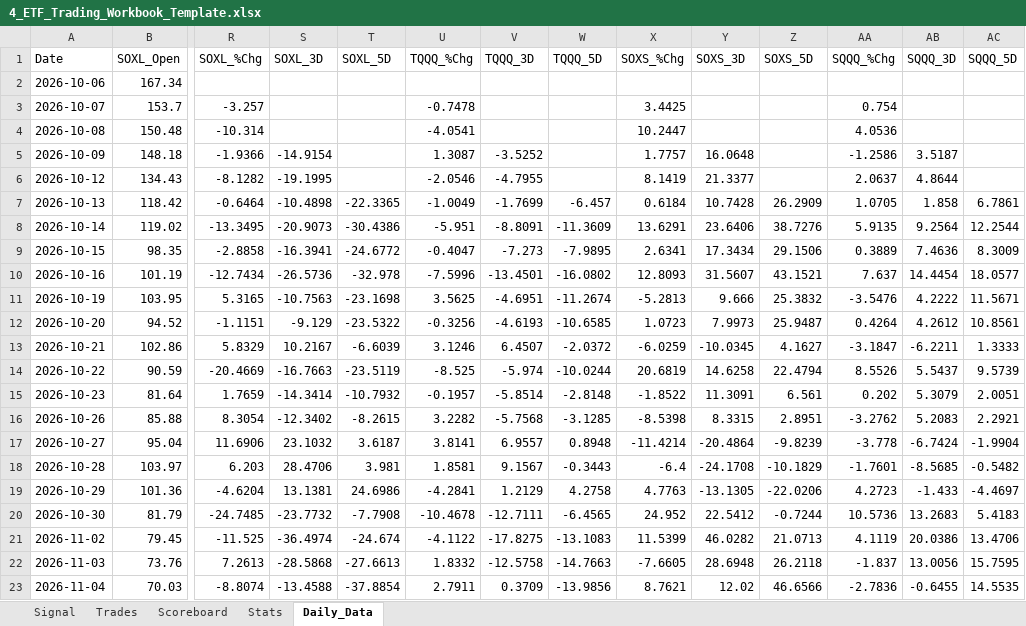
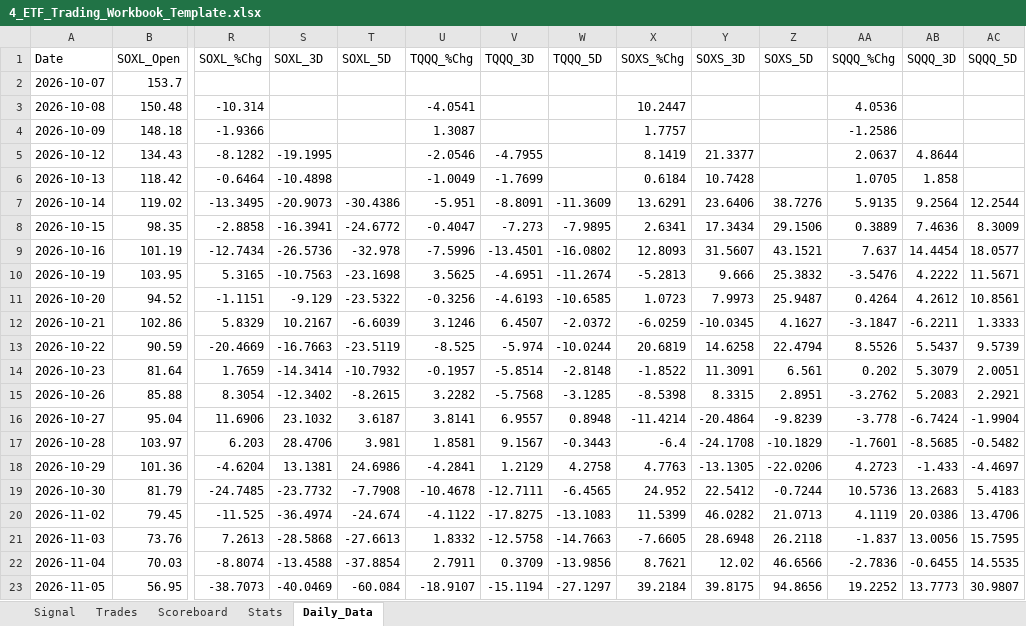
Before and after one commit to mrpink970/4-etf-trading-plan, an Excel workbook: 4_ETF_Trading_Workbook_Template.xlsx, sheet Daily_Data, drawn as a sheet; only a part is shown, gaps mark what is left out; values as stored, in another font and other column widths than the file's, no borders; removed rows and columns are numbered as before the commit, all else as after; rows hold the shown columns only; the diff names each change by its address in the sheet, - before the commit and + after, or states it on an @@ line.

```diff
--- a/4_ETF_Trading_Workbook_Template.xlsx (sheet Daily_Data)
+++ b/4_ETF_Trading_Workbook_Template.xlsx (sheet Daily_Data)
-row 2: 2026-10-06 | 167.34
-R2 (SOXL_%Chg): -3.257
+R2 (SOXL_%Chg): (empty)
-U2 (TQQQ_%Chg): -0.7478
+U2 (TQQQ_%Chg): (empty)
-X2 (SOXS_%Chg): 3.4425
+X2 (SOXS_%Chg): (empty)
-AA2 (SQQQ_%Chg): 0.754
+AA2 (SQQQ_%Chg): (empty)
-S4 (SOXL_3D): -14.9154
+S4 (SOXL_3D): (empty)
-V4 (TQQQ_3D): -3.5252
+V4 (TQQQ_3D): (empty)
-Y4 (SOXS_3D): 16.0648
+Y4 (SOXS_3D): (empty)
-AB4 (SQQQ_3D): 3.5187
+AB4 (SQQQ_3D): (empty)
-T6 (SOXL_5D): -22.3365
+T6 (SOXL_5D): (empty)
-W6 (TQQQ_5D): -6.457
+W6 (TQQQ_5D): (empty)
-Z6 (SOXS_5D): 26.2909
+Z6 (SOXS_5D): (empty)
-AC6 (SQQQ_5D): 6.7861
+AC6 (SQQQ_5D): (empty)
+row 23: 2026-11-05 | 56.95 | -38.7073 | -40.0469 | -60.084 | -18.9107 | -15.1194 | -27.1297 | 39.2184 | 39.8175 | 94.8656 | 19.2252 | 13.7773 | 30.9807
```
Also changed, not shown: sheet Signal.
